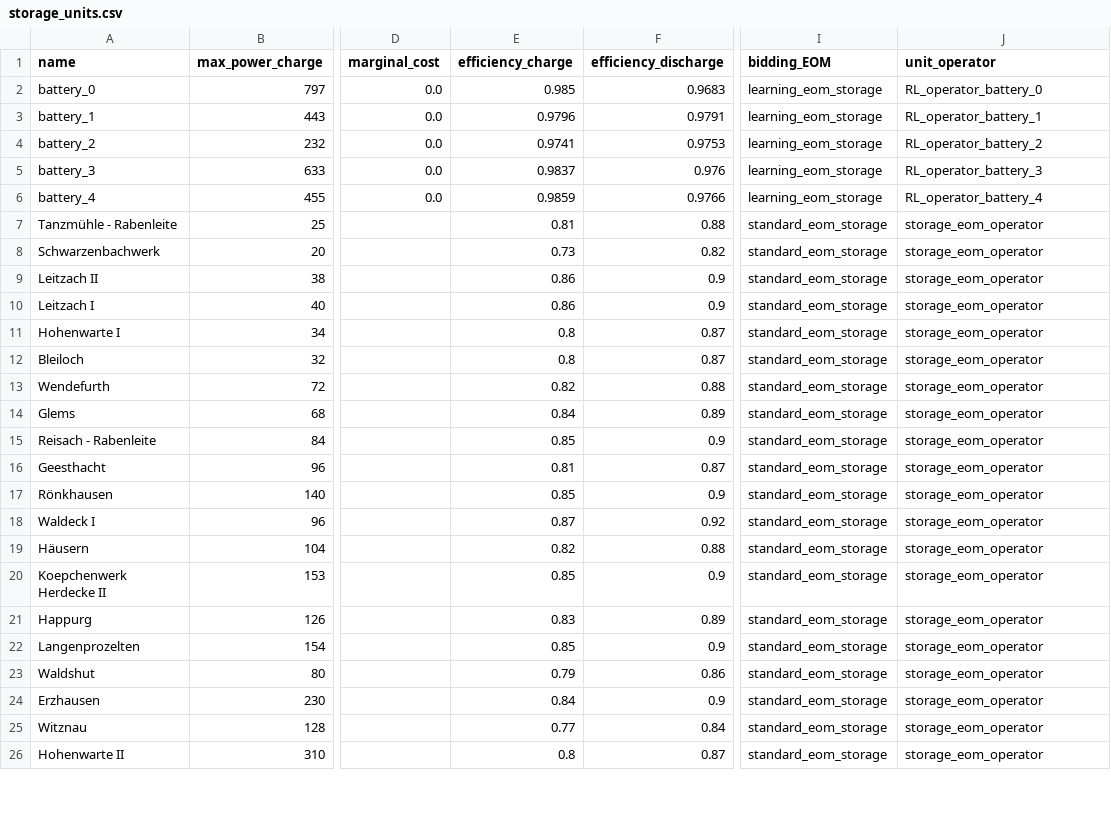
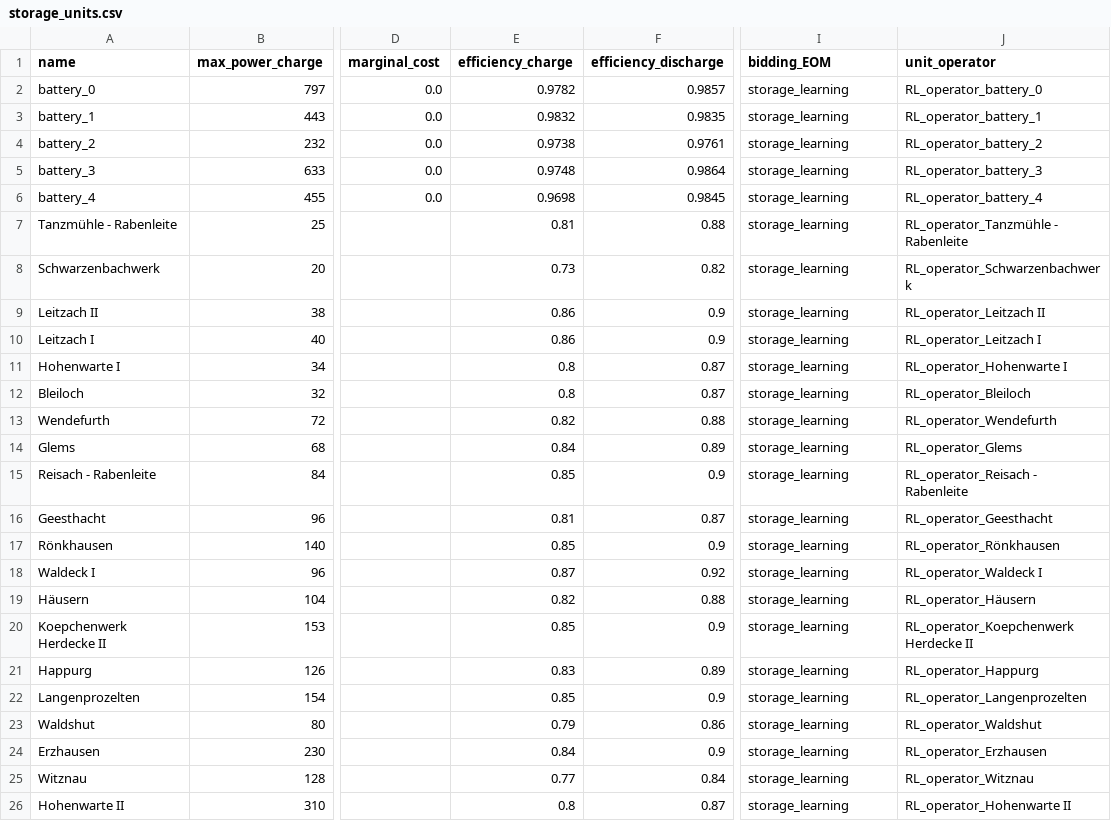
Before and after one commit to assume-framework/assume-examples, a CSV file: inputs/future_markets_paper/storage_units.csv, drawn as a sheet; only a part is shown, gaps mark what is left out; the diff covers the shown part only; the diff names each change by its address in the sheet, - before the commit and + after, or states it on an @@ line.

```diff
--- a/inputs/future_markets_paper/storage_units.csv
+++ b/inputs/future_markets_paper/storage_units.csv
-E2 (efficiency_charge): 0.985
+E2 (efficiency_charge): 0.9782
-F2 (efficiency_discharge): 0.9683
+F2 (efficiency_discharge): 0.9857
-I2:I6 (bidding_EOM): learning_eom_storage
+I2:I6 (bidding_EOM): storage_learning
-E3 (efficiency_charge): 0.9796
+E3 (efficiency_charge): 0.9832
-F3 (efficiency_discharge): 0.9791
+F3 (efficiency_discharge): 0.9835
-E4 (efficiency_charge): 0.9741
+E4 (efficiency_charge): 0.9738
-F4 (efficiency_discharge): 0.9753
+F4 (efficiency_discharge): 0.9761
-E5 (efficiency_charge): 0.9837
+E5 (efficiency_charge): 0.9748
-F5 (efficiency_discharge): 0.976
+F5 (efficiency_discharge): 0.9864
-E6 (efficiency_charge): 0.9859
+E6 (efficiency_charge): 0.9698
-F6 (efficiency_discharge): 0.9766
+F6 (efficiency_discharge): 0.9845
-I7:I26 (bidding_EOM): standard_eom_storage
+I7:I26 (bidding_EOM): storage_learning
-J7 (unit_operator): storage_eom_operator
+J7 (unit_operator): RL_operator_Tanzmühle - Rabenleite
-J8 (unit_operator): storage_eom_operator
+J8 (unit_operator): RL_operator_Schwarzenbachwerk
-J9 (unit_operator): storage_eom_operator
+J9 (unit_operator): RL_operator_Leitzach II
-J10 (unit_operator): storage_eom_operator
+J10 (unit_operator): RL_operator_Leitzach I
-J11 (unit_operator): storage_eom_operator
+J11 (unit_operator): RL_operator_Hohenwarte I
-J12 (unit_operator): storage_eom_operator
+J12 (unit_operator): RL_operator_Bleiloch
-J13 (unit_operator): storage_eom_operator
+J13 (unit_operator): RL_operator_Wendefurth
-J14 (unit_operator): storage_eom_operator
+J14 (unit_operator): RL_operator_Glems
-J15 (unit_operator): storage_eom_operator
+J15 (unit_operator): RL_operator_Reisach - Rabenleite
-J16 (unit_operator): storage_eom_operator
+J16 (unit_operator): RL_operator_Geesthacht
-J17 (unit_operator): storage_eom_operator
+J17 (unit_operator): RL_operator_Rönkhausen
-J18 (unit_operator): storage_eom_operator
+J18 (unit_operator): RL_operator_Waldeck I
-J19 (unit_operator): storage_eom_operator
+J19 (unit_operator): RL_operator_Häusern
-J20 (unit_operator): storage_eom_operator
+J20 (unit_operator): RL_operator_Koepchenwerk Herdecke II
-J21 (unit_operator): storage_eom_operator
+J21 (unit_operator): RL_operator_Happurg
-J22 (unit_operator): storage_eom_operator
+J22 (unit_operator): RL_operator_Langenprozelten
-J23 (unit_operator): storage_eom_operator
+J23 (unit_operator): RL_operator_Waldshut
-J24 (unit_operator): storage_eom_operator
+J24 (unit_operator): RL_operator_Erzhausen
-J25 (unit_operator): storage_eom_operator
+J25 (unit_operator): RL_operator_Witznau
-J26 (unit_operator): storage_eom_operator
+J26 (unit_operator): RL_operator_Hohenwarte II
```
Also changed, not shown: 10 edited cells elsewhere in this file, inputs/future_markets_paper/availability_df.csv, inputs/future_markets_paper/powerplant_units.csv.
